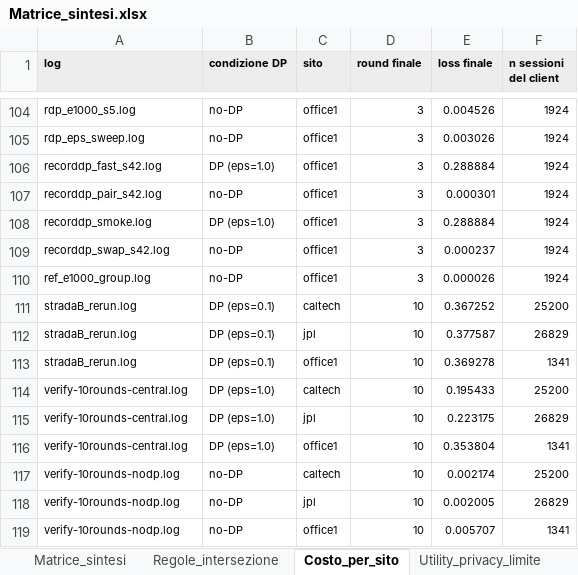
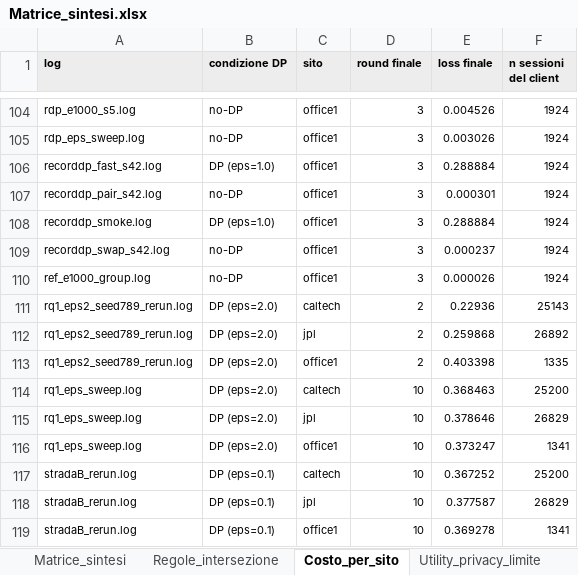
Before and after one commit to susetta85/ChargeShield-FL, an Excel workbook: risultati/Matrice_sintesi.xlsx, sheet Costo_per_sito, drawn as a sheet; only a part is shown, gaps mark what is left out; the shorter side is filled out with more unchanged rows; values as stored, in another font and other column widths than the file's, no borders; the diff names each change by its address in the sheet, - before the commit and + after, or states it on an @@ line.

```diff
--- a/risultati/Matrice_sintesi.xlsx (sheet Costo_per_sito)
+++ b/risultati/Matrice_sintesi.xlsx (sheet Costo_per_sito)
+row 111: rq1_eps2_seed789_rerun.log | DP (eps=2.0) | caltech | 2 | 0.22936 | 25143
+row 112: rq1_eps2_seed789_rerun.log | DP (eps=2.0) | jpl | 2 | 0.259868 | 26892
+row 113: rq1_eps2_seed789_rerun.log | DP (eps=2.0) | office1 | 2 | 0.403398 | 1335
+row 114: rq1_eps_sweep.log | DP (eps=2.0) | caltech | 10 | 0.368463 | 25200
+row 115: rq1_eps_sweep.log | DP (eps=2.0) | jpl | 10 | 0.378646 | 26829
+row 116: rq1_eps_sweep.log | DP (eps=2.0) | office1 | 10 | 0.373247 | 1341
```
Also changed, not shown: sheet Utility_privacy_limite, sheet Matrice_sintesi, risultati/decision_matrix_ACN_membership_DP.xlsx, risultati/matrice_confronti.xlsx, 7 other files.
